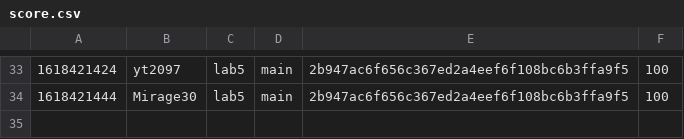
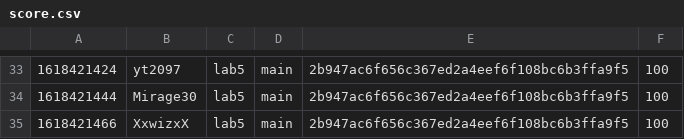
Before and after one commit to nyupcs/pcs-sp21-lab5-scoreboard, a CSV file: score.csv, drawn as a sheet; only a part is shown, gaps mark what is left out; the diff names each change by its address in the sheet, - before the commit and + after, or states it on an @@ line.

Commit message:
[Score] XxwizxX +100
XxwizxX attacked `main` 2b947ac6f656c367ed2a4eef6f108bc6b3ffa9f5 of lab5

```diff
--- a/score.csv
+++ b/score.csv
+row 35: 1618421466 | XxwizxX | lab5 | main | 2b947ac6f656c367ed2a4eef6f108bc6b3ffa9f5 | 100
```
